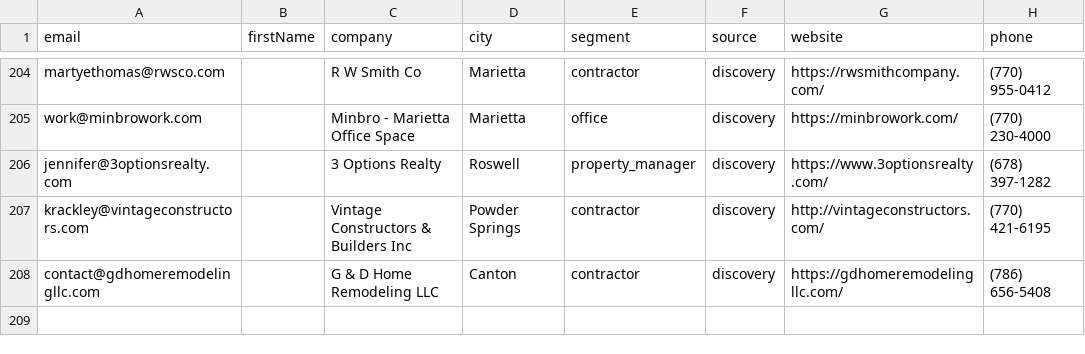
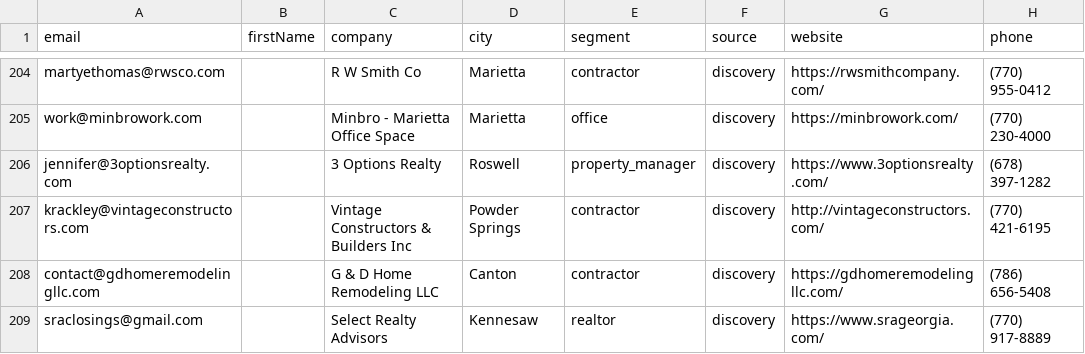
Before and after one commit to Swilson52/Tomahawk_Junk_Removal, a CSV file: data/leads.csv, drawn as a sheet; only a part is shown, gaps mark what is left out.

```diff
--- a/data/leads.csv
+++ b/data/leads.csv
@@ -208 +208,2 @@ krackley@vintageconstructors.com,,Vintage Constructors & Builders Inc,Powder Spr
 contact@gdhomeremodelingllc.com,,G & D Home Remodeling LLC,Canton,contractor,discovery,https://gdhomeremodelingllc.com/,(786) 656-5408
+sraclosings@gmail.com,,Select Realty Advisors,Kennesaw,realtor,discovery,https://www.srageorgia.com/,(770) 917-8889
```
Also changed, not shown: 1 other file.
